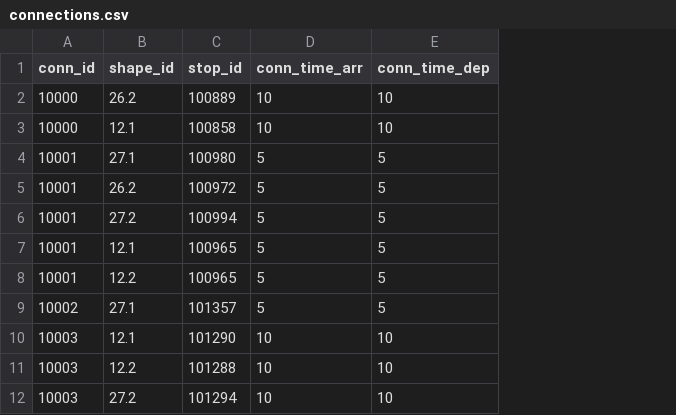
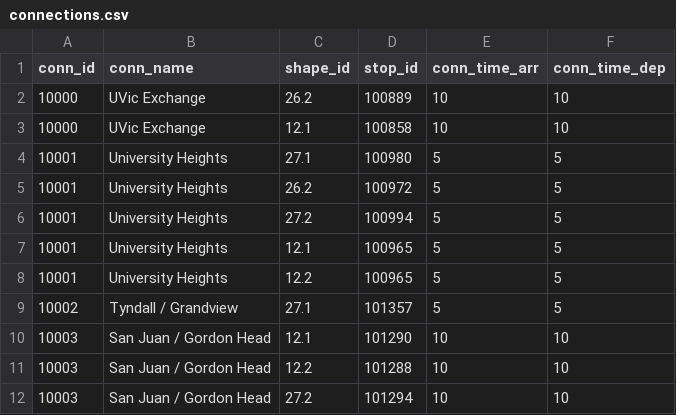
Before and after one commit to AntonNiko/TransitScheduling, a CSV file: data/connections.csv, drawn as a sheet; the diff names each change by its address in the sheet, - before the commit and + after, or states it on an @@ line.

Commit message:
Added Node class, and methods to generate connection object

```diff
--- a/data/connections.csv
+++ b/data/connections.csv
+column B (conn_name), rows 2-12: UVic Exchange | UVic Exchange | University Heights | University Heights | University Heights | University Heights | University Heights | Tyndall / Grandview | San Juan / Gordon Head | San Juan / Gordon Head | San Juan / Gordon Head
```
Also changed, not shown: 3 other files.
